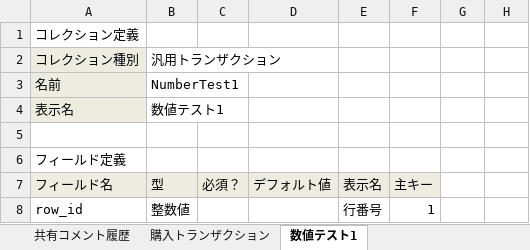
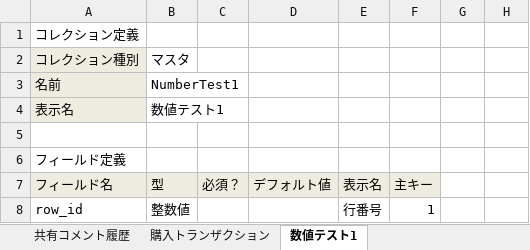
Before and after one commit to groovenauts/fontana_sample, an Excel workbook: app/seeds/libgss_test.xlsx, sheet 数値テスト1, drawn as a sheet; only a part is shown; values as stored, in another font and other column widths than the file's, no borders; the diff names each change by its address in the sheet, - before the commit and + after, or states it on an @@ line.

Commit message:
現象はマスタ系のコレクション種別で起きるのでテスト用のコレクションをマスタに変更しました

```diff
--- a/app/seeds/libgss_test.xlsx (sheet 数値テスト1)
+++ b/app/seeds/libgss_test.xlsx (sheet 数値テスト1)
-B2 (型): 汎用トランザクション
+B2 (型): マスタ
```
